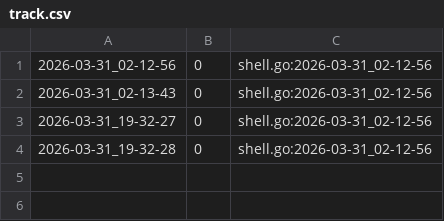
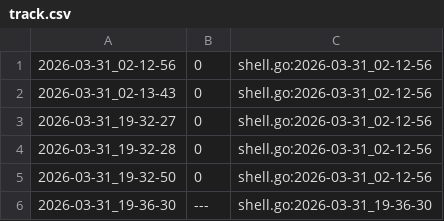
Before and after one commit to qxcode-course/ed-ter-bloco-a-wton123, a CSV file: .tko/track/ed@especiais/track.csv, drawn as a sheet.

```diff
--- a/.tko/track/ed@especiais/track.csv
+++ b/.tko/track/ed@especiais/track.csv
@@ -4 +4,3 @@
 2026-03-31_19-32-28,0,shell.go:2026-03-31_02-12-56
+2026-03-31_19-32-50,0,shell.go:2026-03-31_02-12-56
+2026-03-31_19-36-30,---,shell.go:2026-03-31_19-36-30
```
Also changed, not shown: 3 other files.
